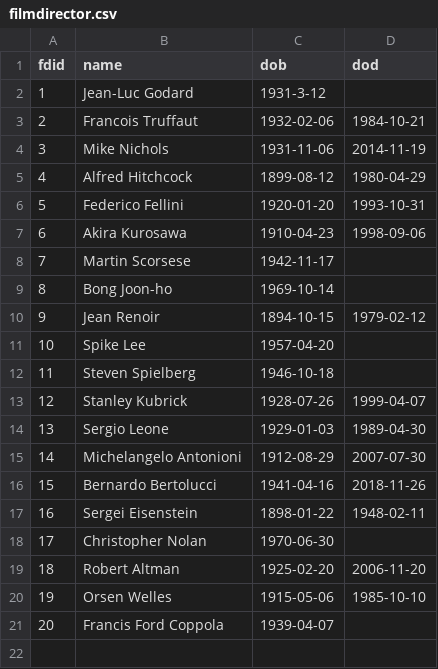
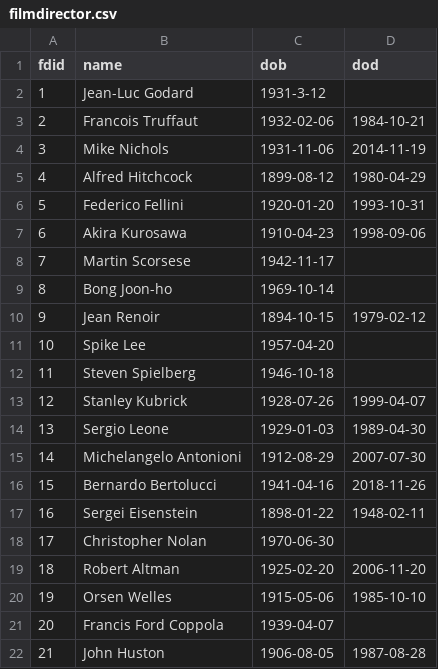
Before and after one commit to ai223/CS-GY_6083_final_project_culture, a CSV file: main/filmdirector.csv, drawn as a sheet; the diff names each change by its address in the sheet, - before the commit and + after, or states it on an @@ line.

```diff
--- a/main/filmdirector.csv
+++ b/main/filmdirector.csv
+row 22: 21 | John Huston | 1906-08-05 | 1987-08-28
```
Also changed, not shown: main/has_director_Film.csv.
